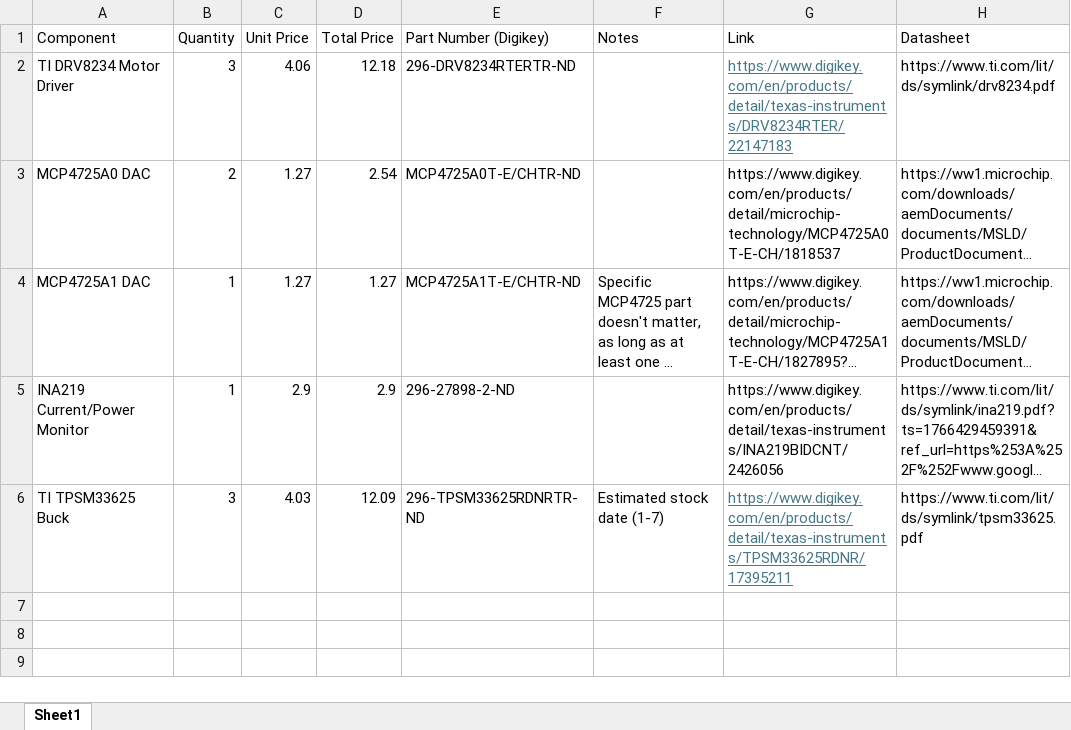
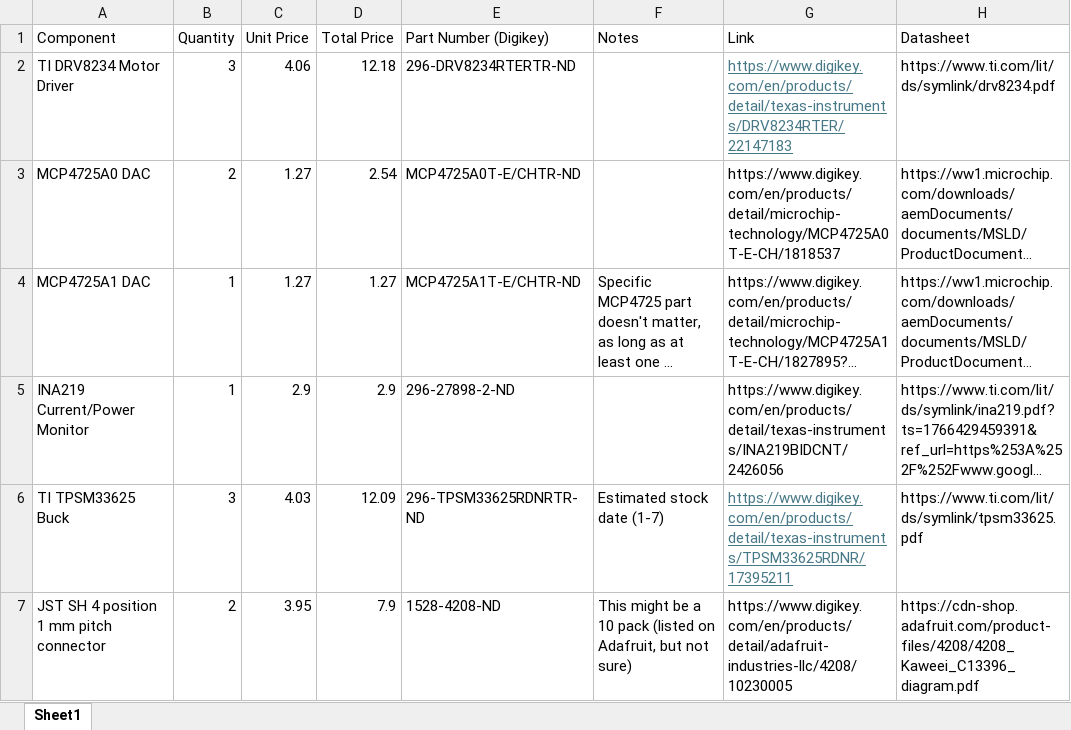
Before and after one commit to yimengq/in-pipe-electronics-software, an Excel workbook: MotorDriverBreakout/MotorDriverBreakoutComponents.xlsx, sheet Sheet1, drawn as a sheet; long unchanged cells end in …; values as stored, in another font and other column widths than the file's, no borders; the diff names each change by its address in the sheet, - before the commit and + after, or states it on an @@ line.

Commit message:
Updated with connectors and through holes

```diff
--- a/MotorDriverBreakout/MotorDriverBreakoutComponents.xlsx (sheet Sheet1)
+++ b/MotorDriverBreakout/MotorDriverBreakoutComponents.xlsx (sheet Sheet1)
+row 7: JST SH 4 position 1 mm pitch connector | 2 | 3.95 | 7.9 | 1528-4208-ND | This might be a 10 pack (listed on Adafruit, but not sure) | https://www.digikey.com/en/products/detail/adafruit-industries-llc/4208/10230005 | https://cdn-shop.adafruit.com/product-files/4208/4208_Kaweei_C13396_diagram.pdf
```
Also changed, not shown: 5 other files.
